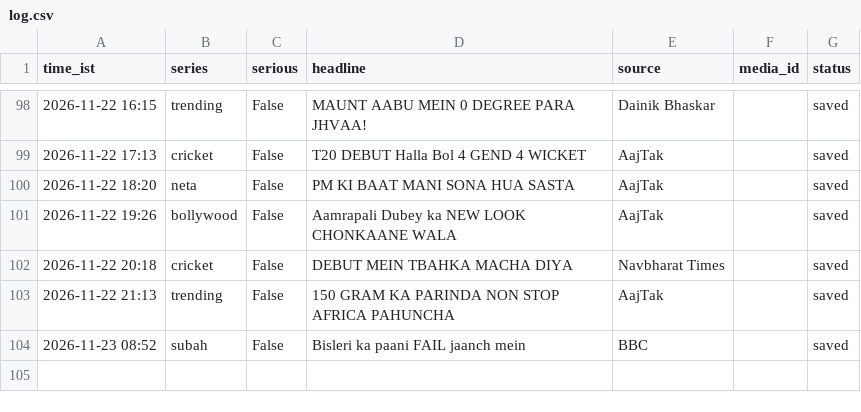
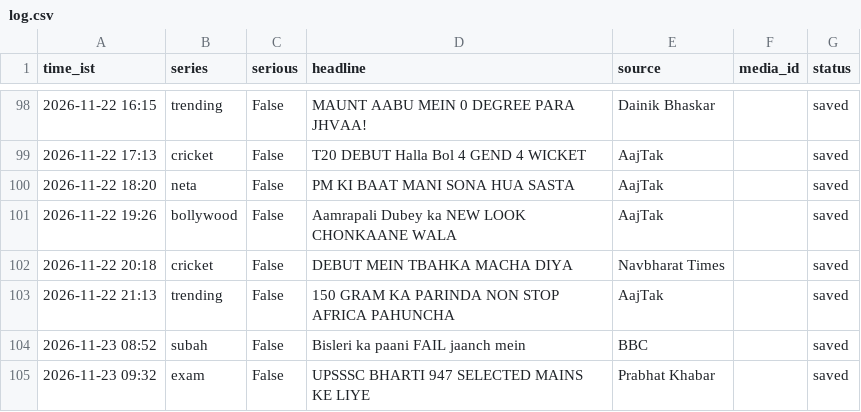
Before and after one commit to rameshprasad8218-lgtm/single-society-bot, a CSV file: data/log.csv, drawn as a sheet; only a part is shown, gaps mark what is left out.

Commit message:
log 0932_exam saved

```diff
--- a/data/log.csv
+++ b/data/log.csv
@@ -104 +104,2 @@ time_ist,series,serious,headline,source,media_id,status
 2026-11-23 08:52,subah,False,Bisleri ka paani FAIL jaanch mein,BBC,,saved
+2026-11-23 09:32,exam,False,UPSSSC BHARTI 947 SELECTED MAINS KE LIYE,Prabhat Khabar,,saved
```
